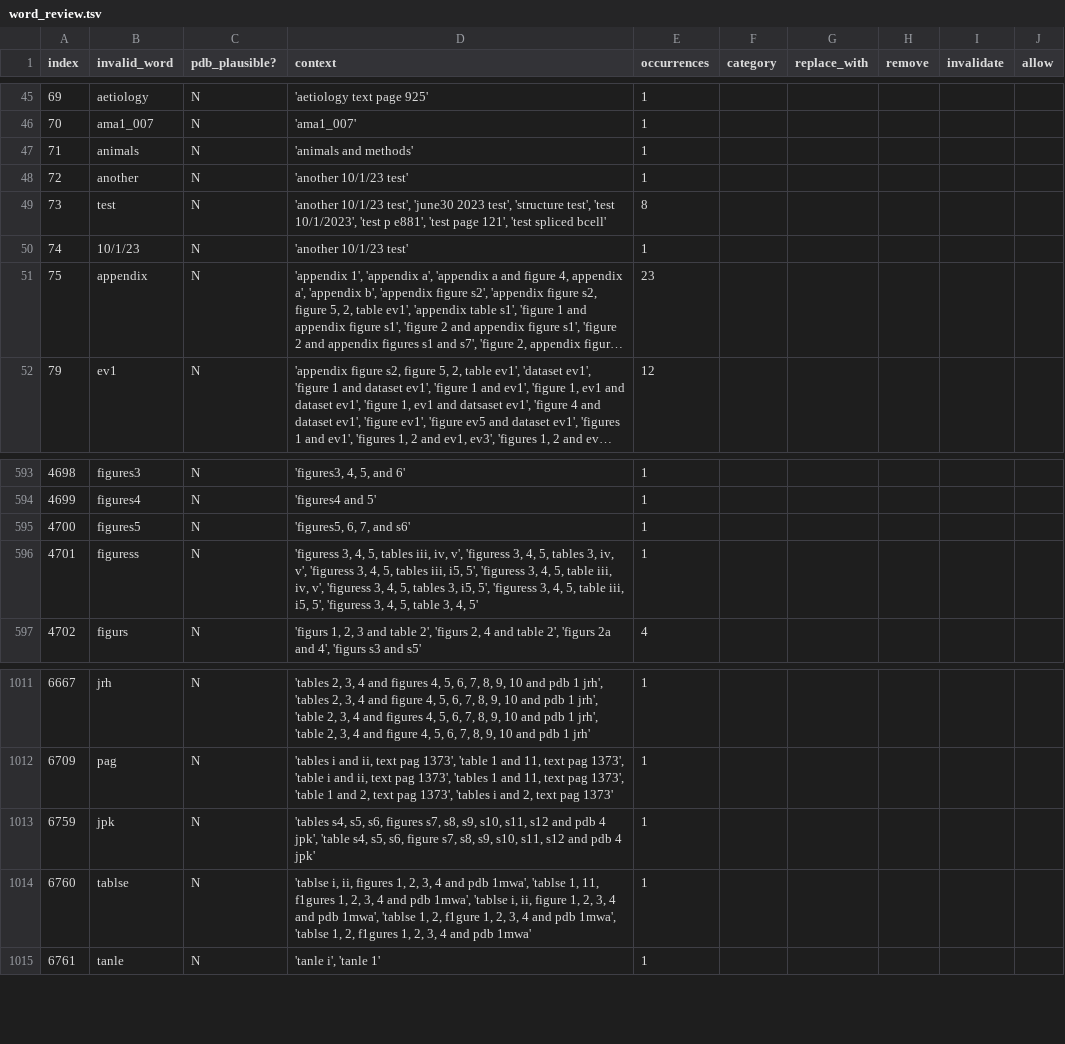
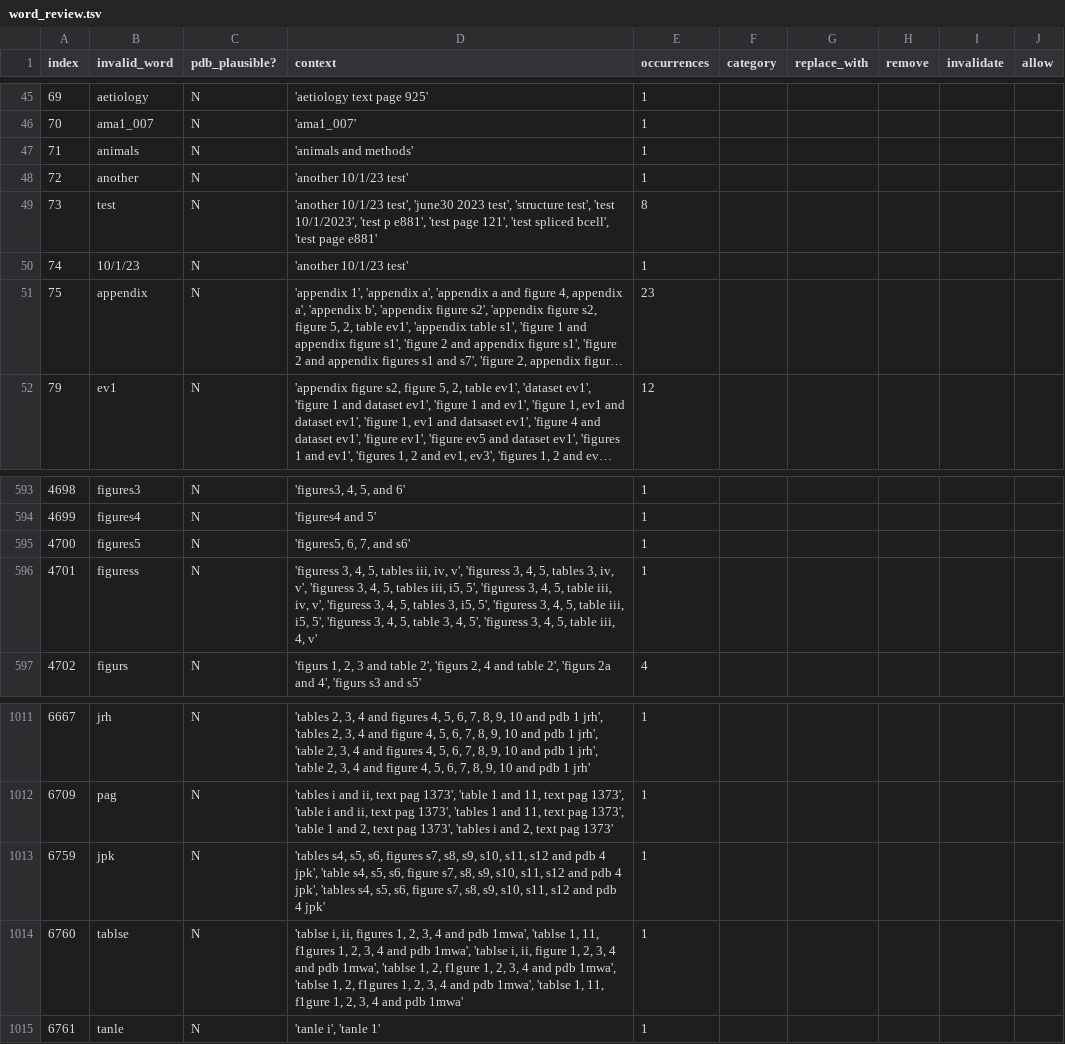
Before and after one commit to sebastianduesing/adp, a TSV file: new/data_loc/output_files/word_review.tsv, drawn as a sheet; only a part is shown, gaps mark what is left out; long unchanged cells end in ….

```diff
--- a/new/data_loc/output_files/word_review.tsv
+++ b/new/data_loc/output_files/word_review.tsv
@@ -48,3 +48,3 @@ index	invalid_word	pdb_plausible?	context	occurrences	category	replace_with	remo
 72	another	N	'another 10/1/23 test'	1					
-73	test	N	'another 10/1/23 test', 'june30 2023 test', 'structure test', 'test 10/1/2023', 'test p e881', 'test page 121', 'test spliced bcell'	8					
+73	test	N	'another 10/1/23 test', 'june30 2023 test', 'structure test', 'test 10/1/2023', 'test p e881', 'test page 121', 'test spliced bcell', 'test page e881'	8					
 74	10/1/23	N	'another 10/1/23 test'	1					
@@ -595,3 +595,3 @@ index	invalid_word	pdb_plausible?	context	occurrences	category	replace_with	remo
 4700	figures5	N	'figures5, 6, 7, and s6'	1					
-4701	figuress	N	'figuress 3, 4, 5, tables iii, iv, v', 'figuress 3, 4, 5, tables 3, iv, v', 'figuress 3, 4, 5, tables iii, i5, 5', 'figuress 3, 4, 5, table iii, iv, v', 'figuress 3, 4, 5, tables 3, i5, 5', 'figuress 3, 4, 5, table iii, i5, 5', 'figuress 3, 4, 5, table 3, 4, 5'	1					
+4701	figuress	N	'figuress 3, 4, 5, tables iii, iv, v', 'figuress 3, 4, 5, tables 3, iv, v', 'figuress 3, 4, 5, tables iii, i5, 5', 'figuress 3, 4, 5, table iii, iv, v', 'figuress 3, 4, 5, tables 3, i5, 5', 'figuress 3, 4, 5, table iii, i5, 5', 'figuress 3, 4, 5, table 3, 4, 5', 'figuress 3, 4, 5, table iii, 4, v'	1					
 4702	figurs	N	'figurs 1, 2, 3 and table 2', 'figurs 2, 4 and table 2', 'figurs 2a and 4', 'figurs s3 and s5'	4					
@@ -1012,4 +1012,4 @@ index	invalid_word	pdb_plausible?	context	occurrences	category	replace_with	remo
 6709	pag	N	'tables i and ii, text pag 1373', 'table 1 and 11, text pag 1373', 'table i and ii, text pag 1373', 'tables 1 and 11, text pag 1373', 'table 1 and 2, text pag 1373', 'tables i and 2, text pag 1373'	1					
-6759	jpk	N	'tables s4, s5, s6, figures s7, s8, s9, s10, s11, s12 and pdb 4 jpk', 'table s4, s5, s6, figure s7, s8, s9, s10, s11, s12 and pdb 4 jpk'	1					
-6760	tablse	N	'tablse i, ii, figures 1, 2, 3, 4 and pdb 1mwa', 'tablse 1, 11, f1gures 1, 2, 3, 4 and pdb 1mwa', 'tablse i, ii, figure 1, 2, 3, 4 and pdb 1mwa', 'tablse 1, 2, f1gure 1, 2, 3, 4 and pdb 1mwa', 'tablse 1, 2, f1gures 1, 2, 3, 4 and pdb 1mwa'	1					
+6759	jpk	N	'tables s4, s5, s6, figures s7, s8, s9, s10, s11, s12 and pdb 4 jpk', 'table s4, s5, s6, figure s7, s8, s9, s10, s11, s12 and pdb 4 jpk', 'tables s4, s5, s6, figure s7, s8, s9, s10, s11, s12 and pdb 4 jpk'	1					
+6760	tablse	N	'tablse i, ii, figures 1, 2, 3, 4 and pdb 1mwa', 'tablse 1, 11, f1gures 1, 2, 3, 4 and pdb 1mwa', 'tablse i, ii, figure 1, 2, 3, 4 and pdb 1mwa', 'tablse 1, 2, f1gure 1, 2, 3, 4 and pdb 1mwa', 'tablse 1, 2, f1gures 1, 2, 3, 4 and pdb 1mwa', 'tablse 1, 11, f1gure 1, 2, 3, 4 and pdb 1mwa'	1					
 6761	tanle	N	'tanle i', 'tanle 1'	1					
```
Also changed, not shown: new/age/output_files/p_norm_age.tsv.
